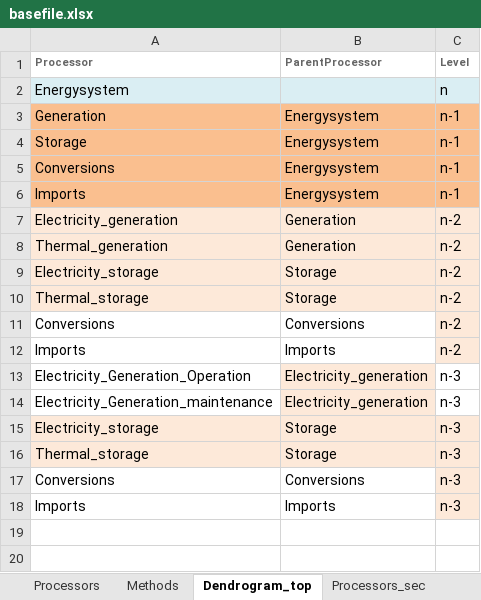
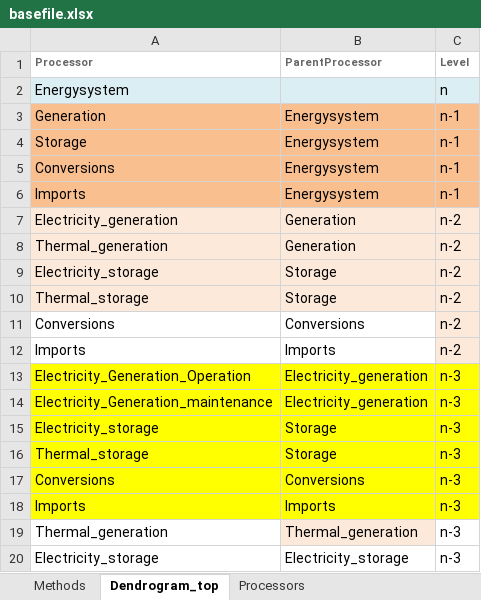
Before and after one commit to LIVENlab/Sparks, an Excel workbook: testing/data_test/basefile.xlsx, sheet Dendrogram_top, drawn as a sheet; values as stored, in another font and other column widths than the file's, no borders; the diff names each change by its address in the sheet, - before the commit and + after, or states it on an @@ line.

```diff
--- a/testing/data_test/basefile.xlsx (sheet Dendrogram_top)
+++ b/testing/data_test/basefile.xlsx (sheet Dendrogram_top)
-sheet tab: Processors_sec
@@ sheet tab order changed: Methods | Dendrogram_top | Processors @@
-A13:A14 fill: none
+A13:A14 fill: #FFFF00
-B13:B14 fill: #FDE9D9
+B13:B14 fill: #FFFF00
-C13:C14 fill: none
+C13:C14 fill: #FFFF00
-A15:C16 fill: #FDE9D9
+A15:C16 fill: #FFFF00
-A17:B18 fill: none
+A17:B18 fill: #FFFF00
-C17:C18 fill: #FDE9D9
+C17:C18 fill: #FFFF00
+row 19: Thermal_generation | Thermal_generation | n-3
+row 20: Electricity_storage | Electricity_storage | n-3
```
Also changed, not shown: sheet Processors, 1 other file.
